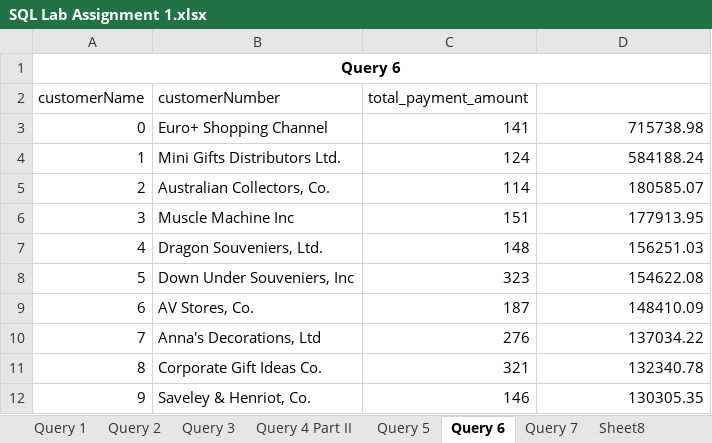
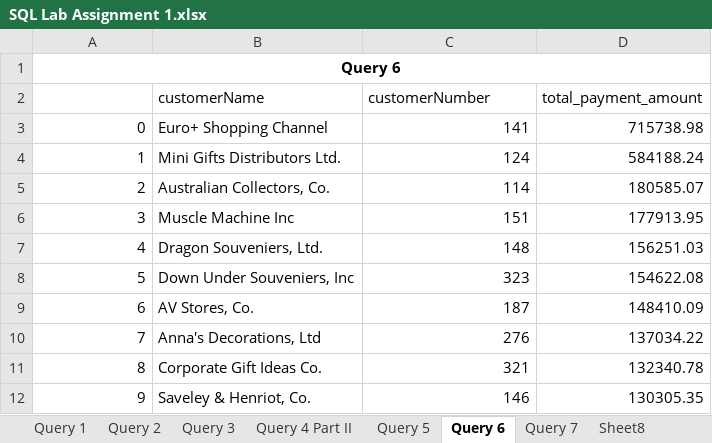
Before and after one commit to User990/SQL-HW-Repository, an Excel workbook: SQL Lab Assignment 1.xlsx, sheet Query 6, drawn as a sheet; values as stored, in another font and other column widths than the file's, no borders; removed rows and columns are numbered as before the commit, all else as after; the diff names each change by its address in the sheet, - before the commit and + after, or states it on an @@ line.

```diff
--- a/SQL Lab Assignment 1.xlsx (sheet Query 6)
+++ b/SQL Lab Assignment 1.xlsx (sheet Query 6)
-row 2: customerName | customerNumber | total_payment_amount
+row 2:  | customerName | customerNumber | total_payment_amount
```
Also changed, not shown: sheet Query 3, sheet Query 7, sheet Sheet8, sheet Query 5, sheet Query 4 Part II.
